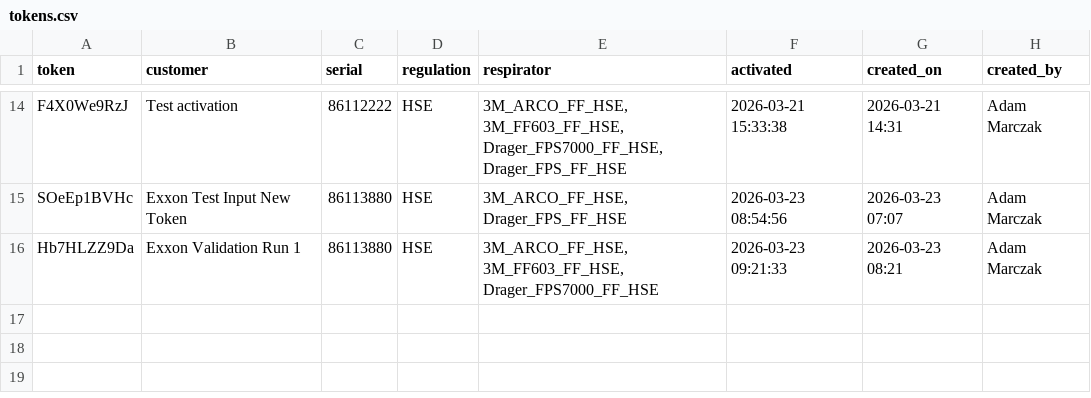
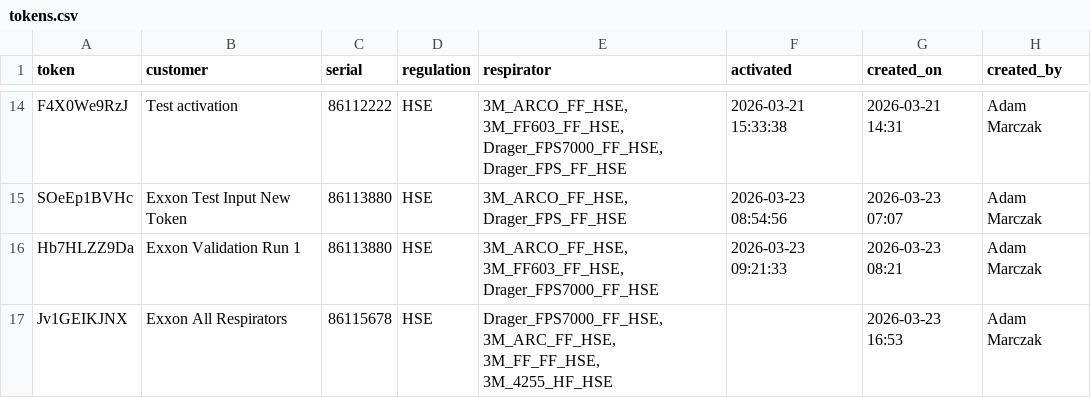
Before and after one commit to maciejnation/VirtualOperator, a CSV file: tokens.csv, drawn as a sheet; only a part is shown, gaps mark what is left out.

Commit message:
Add token for Exxon All Respirators

```diff
--- a/tokens.csv
+++ b/tokens.csv
@@ -16 +16,2 @@ SOeEp1BVHc,Exxon Test Input New Token,86113880,HSE,"3M_ARCO_FF_HSE, Drager_FPS_F
 Hb7HLZZ9Da,Exxon Validation Run 1,86113880,HSE,"3M_ARCO_FF_HSE, 3M_FF603_FF_HSE, Drager_FPS7000_FF_HSE", 2026-03-23 09:21:33,2026-03-23 08:21,Adam Marczak
+Jv1GEIKJNX,Exxon All Respirators,86115678,HSE,"Drager_FPS7000_FF_HSE, 3M_ARC_FF_HSE, 3M_FF_FF_HSE, 3M_4255_HF_HSE",,2026-03-23 16:53,Adam Marczak
```
